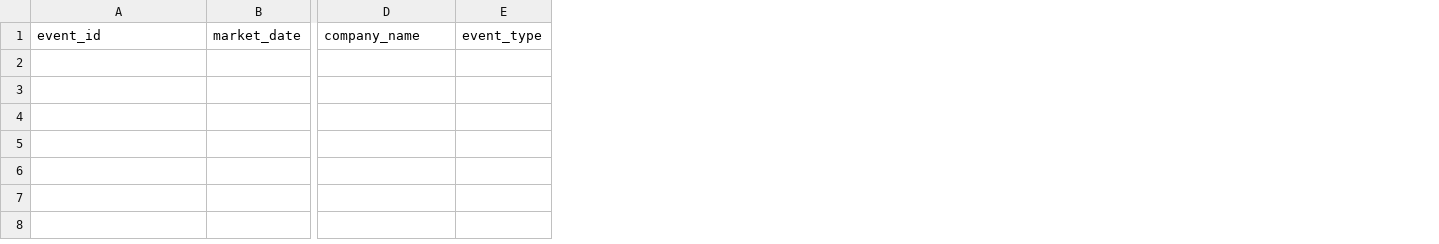
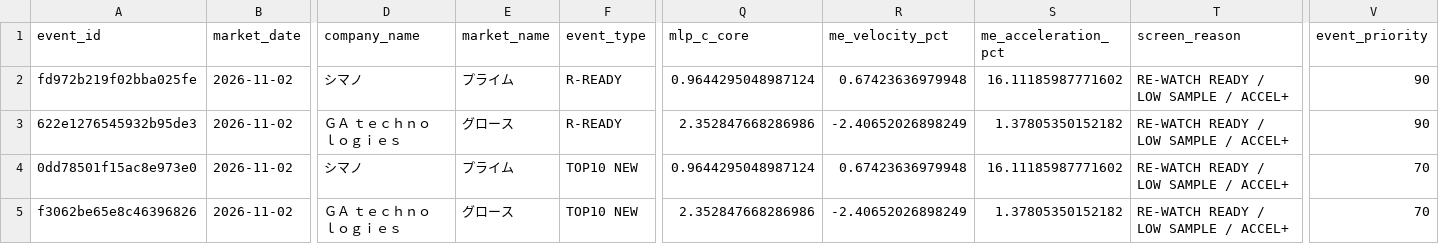
Before and after one commit to takasan-stock/stock-analyzer, a CSV file: data/multiple_expansion/me_screener_changes.csv, drawn as a sheet; only a part is shown, gaps mark what is left out; rows hold the shown columns only; the diff names each change by its address in the sheet, - before the commit and + after, or states it on an @@ line.

```diff
--- a/data/multiple_expansion/me_screener_changes.csv
+++ b/data/multiple_expansion/me_screener_changes.csv
+column E (market_name), empty
+column Q (mlp_c_core), empty
+column R (me_velocity_pct), empty
+column S (me_acceleration_pct), empty
+column T (screen_reason), empty
+column V (event_priority), empty
+row 2: fd972b219f02bba025fe | 2026-11-02 | シマノ | プライム | R-READY | 0.9644295048987124 | 0.67423636979948 | 16.11185987771602 | RE-WATCH READY / LOW SAMPLE / ACCEL+ | 90
+row 3: 622e1276545932b95de3 | 2026-11-02 | ＧＡ ｔｅｃｈｎｏｌｏｇｉｅｓ | グロース | R-READY | 2.352847668286986 | -2.40652026898249 | 1.37805350152182 | RE-WATCH READY / LOW SAMPLE / ACCEL+ | 90
+row 4: 0dd78501f15ac8e973e0 | 2026-11-02 | シマノ | プライム | TOP10 NEW | 0.9644295048987124 | 0.67423636979948 | 16.11185987771602 | RE-WATCH READY / LOW SAMPLE / ACCEL+ | 70
+row 5: f3062be65e8c46396826 | 2026-11-02 | ＧＡ ｔｅｃｈｎｏｌｏｇｉｅｓ | グロース | TOP10 NEW | 2.352847668286986 | -2.40652026898249 | 1.37805350152182 | RE-WATCH READY / LOW SAMPLE / ACCEL+ | 70
```
Also changed, not shown: data/multiple_expansion/me_screener_candidates.csv, data/multiple_expansion/me_screener_change_history.csv, 10 other files.
